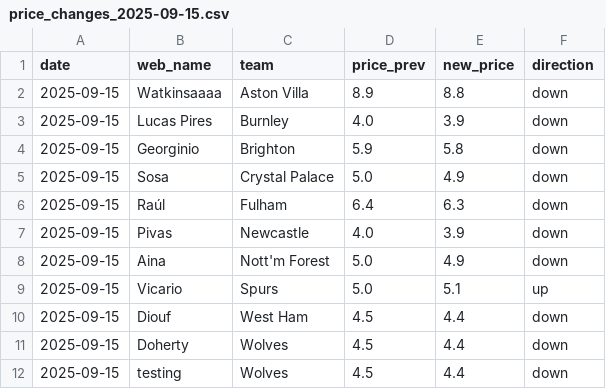
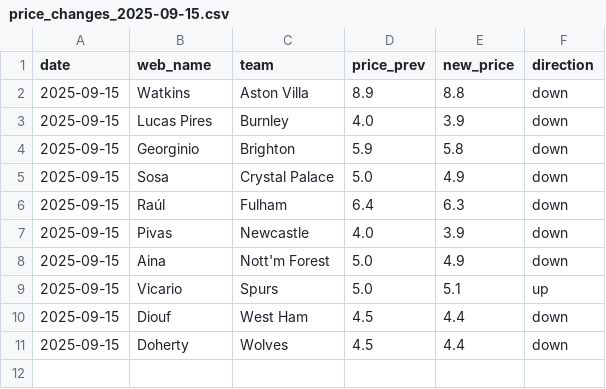
Before and after one commit to Limpan296/fpl-price-tracker, a CSV file: changes/price_changes_2025-09-15.csv, drawn as a sheet.

Commit message:
Update price_changes_2025-09-15.csv

```diff
--- a/changes/price_changes_2025-09-15.csv
+++ b/changes/price_changes_2025-09-15.csv
@@ -1,3 +1,3 @@
 date,web_name,team,price_prev,new_price,direction
-2025-09-15,Watkinsaaaa,Aston Villa,8.9,8.8,down
+2025-09-15,Watkins,Aston Villa,8.9,8.8,down
 2025-09-15,Lucas Pires,Burnley,4.0,3.9,down
@@ -11,2 +11 @@ date,web_name,team,price_prev,new_price,direction
 2025-09-15,Doherty,Wolves,4.5,4.4,down
-2025-09-15,testing,Wolves,4.5,4.4,down
```
